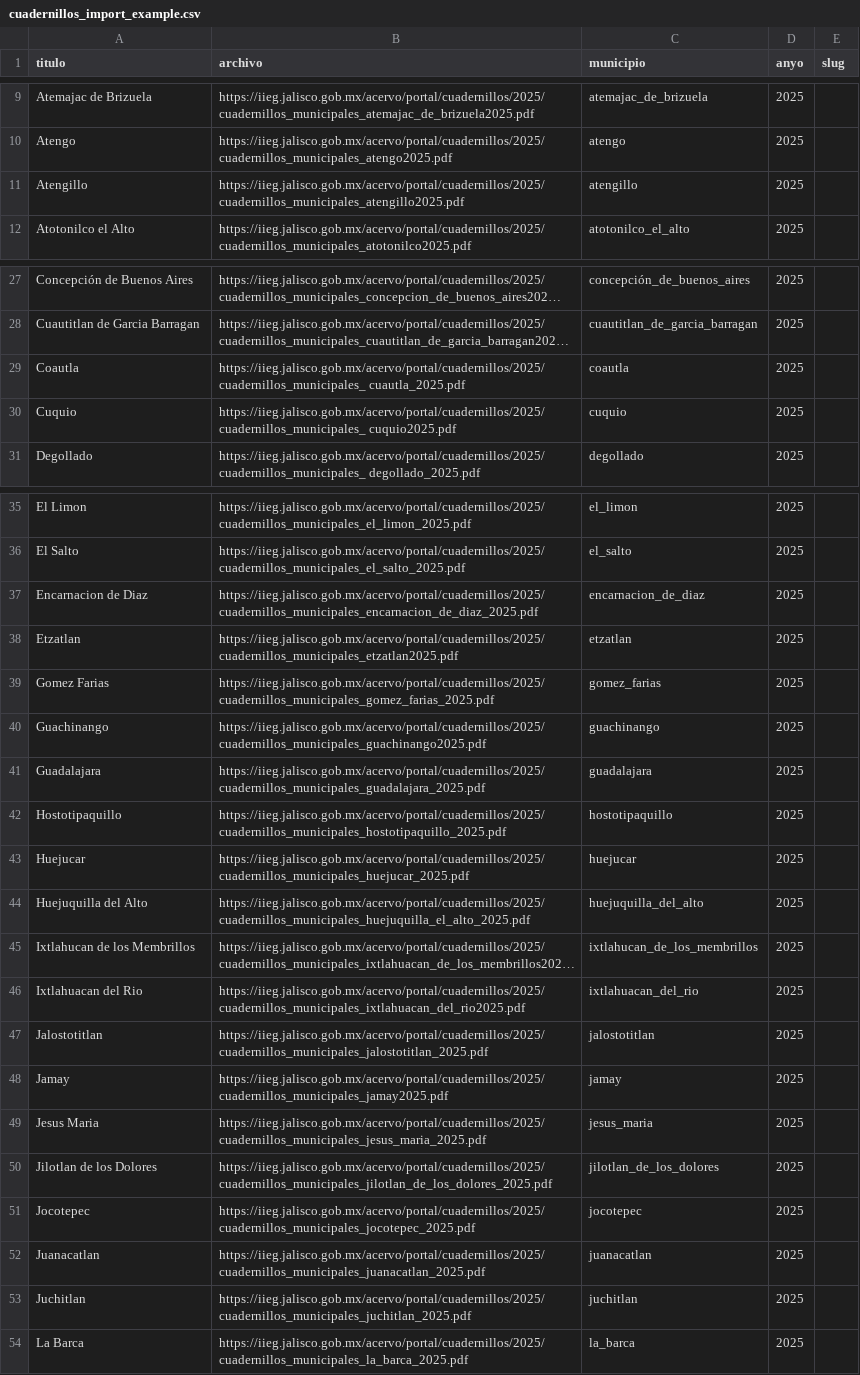
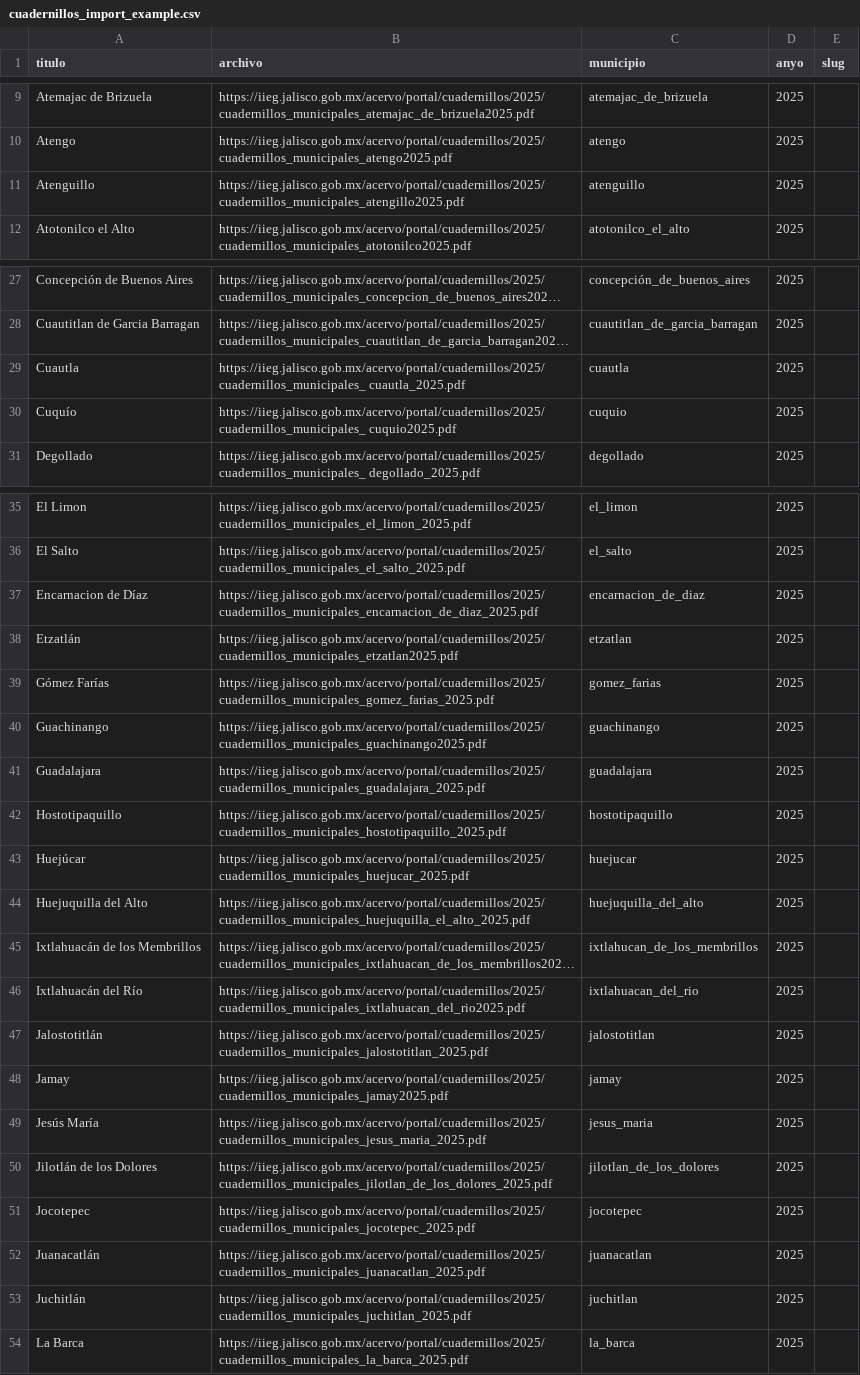
Before and after one commit to iieg-oficial/sitio2026, a CSV file: api/scripts/examples/cuadernillos_import_example.csv, drawn as a sheet; only a part is shown, gaps mark what is left out; long unchanged cells end in …; the diff covers the shown part only; the diff names each change by its address in the sheet, - before the commit and + after, or states it on an @@ line.

```diff
--- a/api/scripts/examples/cuadernillos_import_example.csv
+++ b/api/scripts/examples/cuadernillos_import_example.csv
-A11 (titulo): Atengillo
+A11 (titulo): Atenguillo
-C11 (municipio): atengillo
+C11 (municipio): atenguillo
-A29 (titulo): Coautla
+A29 (titulo): Cuautla
-C29 (municipio): coautla
+C29 (municipio): cuautla
-A30 (titulo): Cuquio
+A30 (titulo): Cuquío
-A37 (titulo): Encarnacion de Diaz
+A37 (titulo): Encarnacion de Díaz
-A38 (titulo): Etzatlan
+A38 (titulo): Etzatlán
-A39 (titulo): Gomez Farias
+A39 (titulo): Gómez Farías
-A43 (titulo): Huejucar
+A43 (titulo): Huejúcar
-A45 (titulo): Ixtlahucan de los Membrillos
+A45 (titulo): Ixtlahuacán de los Membrillos
-A46 (titulo): Ixtlahuacan del Rio
+A46 (titulo): Ixtlahuacán del Río
-A47 (titulo): Jalostotitlan
+A47 (titulo): Jalostotitlán
-A49 (titulo): Jesus Maria
+A49 (titulo): Jesús María
-A50 (titulo): Jilotlan de los Dolores
+A50 (titulo): Jilotlán de los Dolores
-A52 (titulo): Juanacatlan
+A52 (titulo): Juanacatlán
-A53 (titulo): Juchitlan
+A53 (titulo): Juchitlán
```
Also changed, not shown: 35 edited cells elsewhere in this file.
